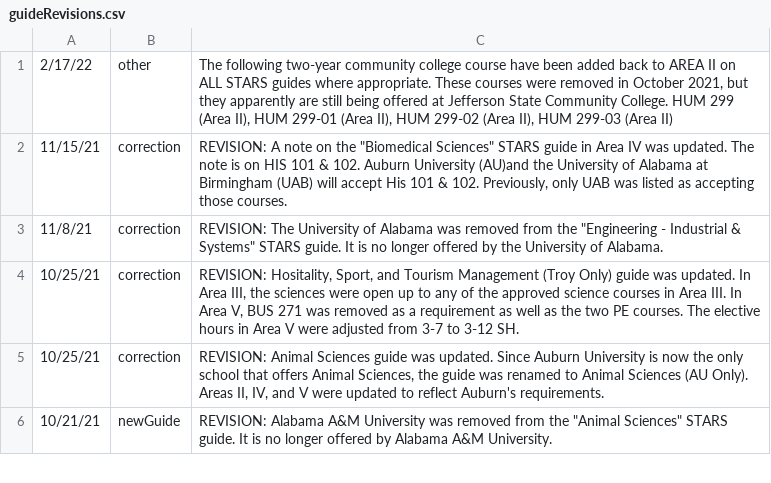
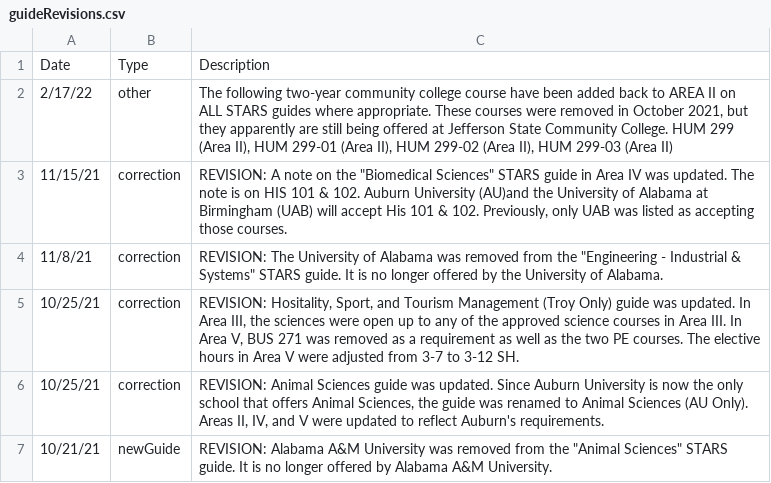
Before and after one commit to iamjakewarner/IPEDS-CSVs, a CSV file: guideRevisions.csv, drawn as a sheet; only a part is shown; the diff names each change by its address in the sheet, - before the commit and + after, or states it on an @@ line.

Commit message:
Update guideRevisions.csv

```diff
--- a/guideRevisions.csv
+++ b/guideRevisions.csv
+row 1: Date | Type | Description
```
